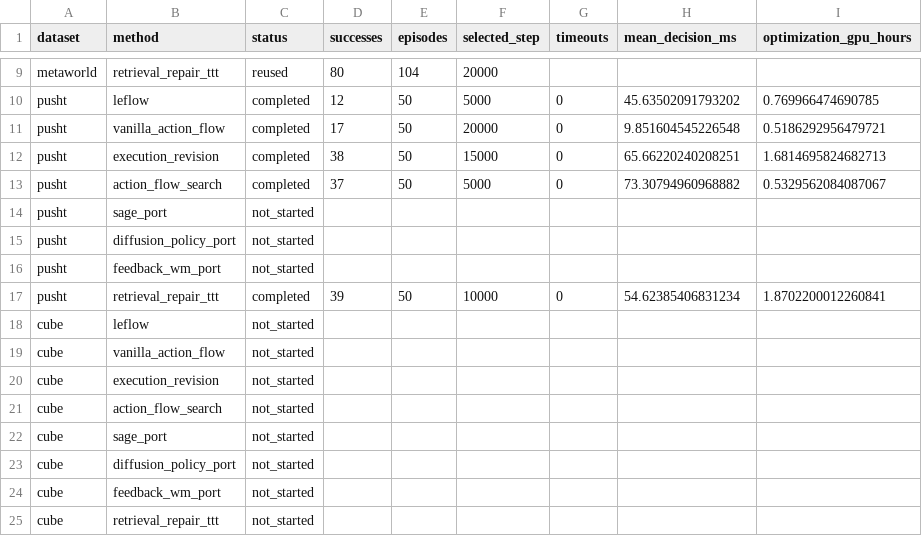
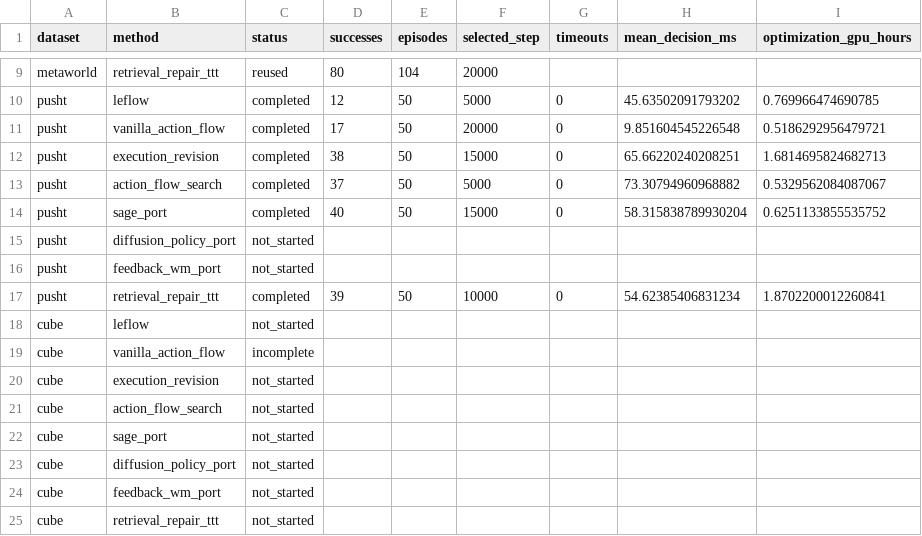
Before and after one commit to Abecid/LeFlow-, a CSV file: docs/reports/20261013-crossbench-baselines/analysis/matrix.csv, drawn as a sheet; only a part is shown, gaps mark what is left out.

```diff
--- a/docs/reports/20261013-crossbench-baselines/analysis/matrix.csv
+++ b/docs/reports/20261013-crossbench-baselines/analysis/matrix.csv
@@ -13,3 +13,3 @@ pusht,execution_revision,completed,38,50,15000,0,65.66220240208251,1.68146958246
 pusht,action_flow_search,completed,37,50,5000,0,73.30794960968882,0.5329562084087067
-pusht,sage_port,not_started,,,,,,
+pusht,sage_port,completed,40,50,15000,0,58.315838789930204,0.6251133855535752
 pusht,diffusion_policy_port,not_started,,,,,,
@@ -18,3 +18,3 @@ pusht,retrieval_repair_ttt,completed,39,50,10000,0,54.62385406831234,1.870220001
 cube,leflow,not_started,,,,,,
-cube,vanilla_action_flow,not_started,,,,,,
+cube,vanilla_action_flow,incomplete,,,,,,
 cube,execution_revision,not_started,,,,,,
```
Also changed, not shown: 41 other files.
